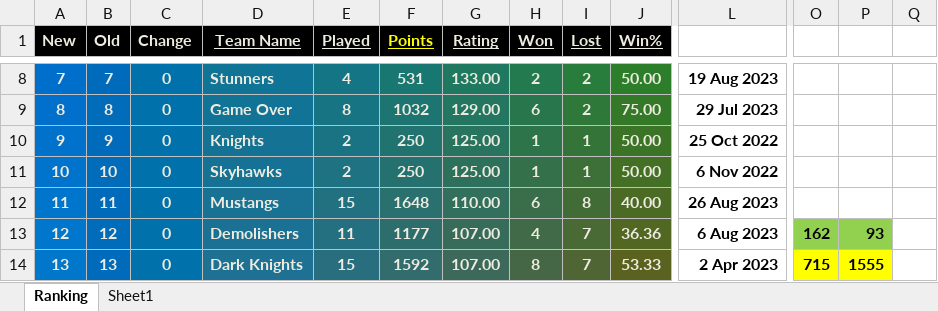
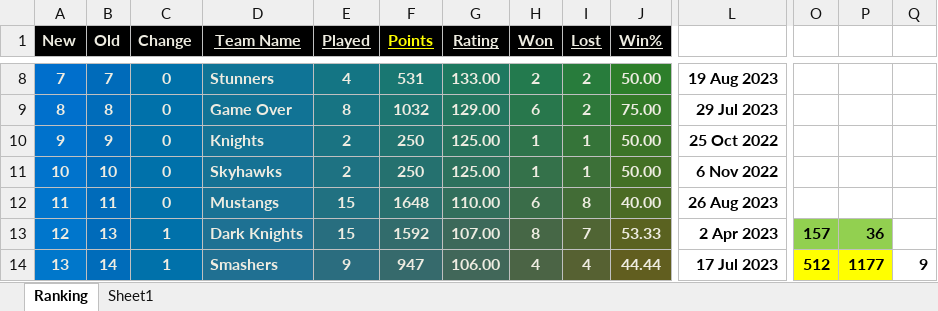
Before and after one commit to Sachienmittal/RRCC, an Excel workbook: Records/Rankings 2023.xlsm, sheet Ranking, drawn as a sheet; only a part is shown, gaps mark what is left out; values as stored, in another font and other column widths than the file's, no borders; conditional formats not drawn; the diff covers the shown part only; the diff names each change by its address in the sheet, - before the commit and + after, or states it on an @@ line.

Commit message:
20230827 Adra Sakka vs Demolishers

```diff
--- a/Records/Rankings 2023.xlsm (sheet Ranking)
+++ b/Records/Rankings 2023.xlsm (sheet Ranking)
-B13 (Old): 12
+B13 (Old): 13
-C13:C14 (Change): 0
+C13:C14 (Change): 1
-D13 (Team Name): Demolishers
+D13 (Team Name): Dark Knights
-E13 (Played): 11
+E13 (Played): 15
-F13 (Points): 1177
+F13 (Points): 1592
-H13 (Won): 4
+H13 (Won): 8
-J13 (Win%): 36.36
+J13 (Win%): 53.33
-L13: 6 Aug 2023
+L13: 2 Apr 2023
-O13: 162
+O13: 157
-P13: 93
+P13: 36
-B14 (Old): 13
+B14 (Old): 14
-D14 (Team Name): Dark Knights
+D14 (Team Name): Smashers
-E14 (Played): 15
+E14 (Played): 9
-F14 (Points): 1592
+F14 (Points): 947
-G14 (Rating): 107.00
+G14 (Rating): 106.00
-H14 (Won): 8
+H14 (Won): 4
-I14 (Lost): 7
+I14 (Lost): 4
-J14 (Win%): 53.33
+J14 (Win%): 44.44
-L14: 2 Apr 2023
+L14: 17 Jul 2023
-O14: 715
+O14: 512
-P14: 1555
+P14: 1177
-Q14: (empty)
+Q14: 9
```
Also changed, not shown: 60 edited cells and cell formats elsewhere in this sheet.
